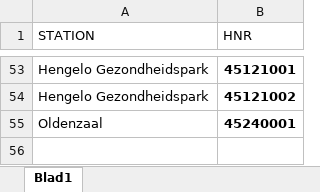
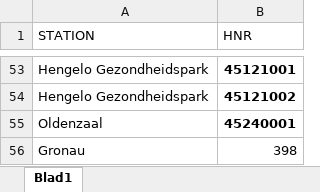
Before and after one commit to flevonald/OV_Oost_reizigers, an Excel workbook: Stationscodes.xlsx, sheet Blad1, drawn as a sheet; only a part is shown, gaps mark what is left out; values as stored, in another font and other column widths than the file's, no borders; the diff names each change by its address in the sheet, - before the commit and + after, or states it on an @@ line.

Commit message:
Uitbreiding met Gronau en 2022

```diff
--- a/Stationscodes.xlsx (sheet Blad1)
+++ b/Stationscodes.xlsx (sheet Blad1)
+row 56: Gronau | 398
```
Also changed, not shown: 39 other files.
